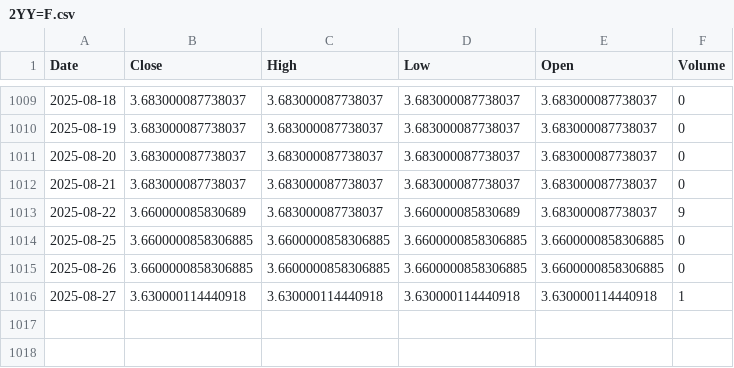
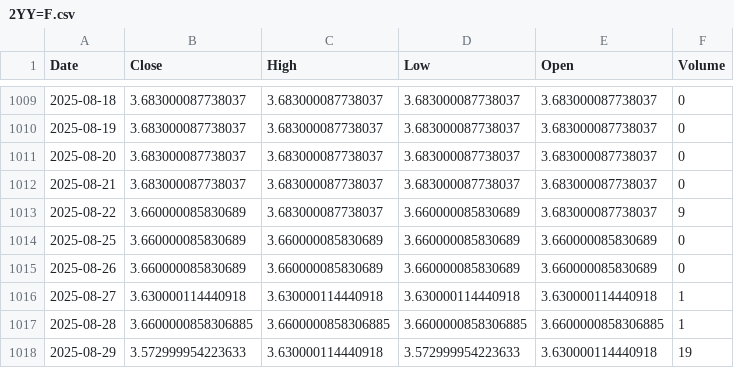
Before and after one commit to alitalbi/storage_data_fy, a CSV file: 2YY=F.csv, drawn as a sheet; only a part is shown, gaps mark what is left out.

Commit message:
Update 2YY=F.csv with latest hourly data

```diff
--- a/2YY=F.csv
+++ b/2YY=F.csv
@@ -1013,4 +1013,6 @@ Date,Close,High,Low,Open,Volume
 2025-08-22,3.660000085830689,3.683000087738037,3.660000085830689,3.683000087738037,9
-2025-08-25,3.6600000858306885,3.6600000858306885,3.6600000858306885,3.6600000858306885,0
-2025-08-26,3.6600000858306885,3.6600000858306885,3.6600000858306885,3.6600000858306885,0
+2025-08-25,3.660000085830689,3.660000085830689,3.660000085830689,3.660000085830689,0
+2025-08-26,3.660000085830689,3.660000085830689,3.660000085830689,3.660000085830689,0
 2025-08-27,3.630000114440918,3.630000114440918,3.630000114440918,3.630000114440918,1
+2025-08-28,3.6600000858306885,3.6600000858306885,3.6600000858306885,3.6600000858306885,1
+2025-08-29,3.572999954223633,3.630000114440918,3.572999954223633,3.630000114440918,19
```
